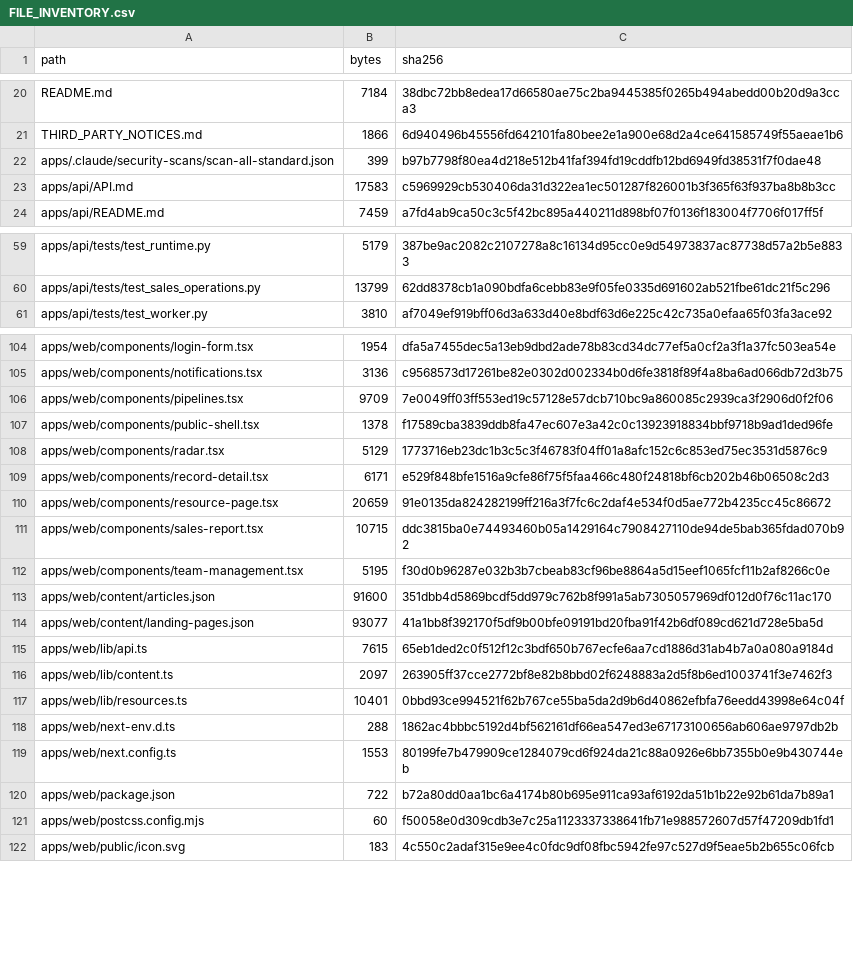
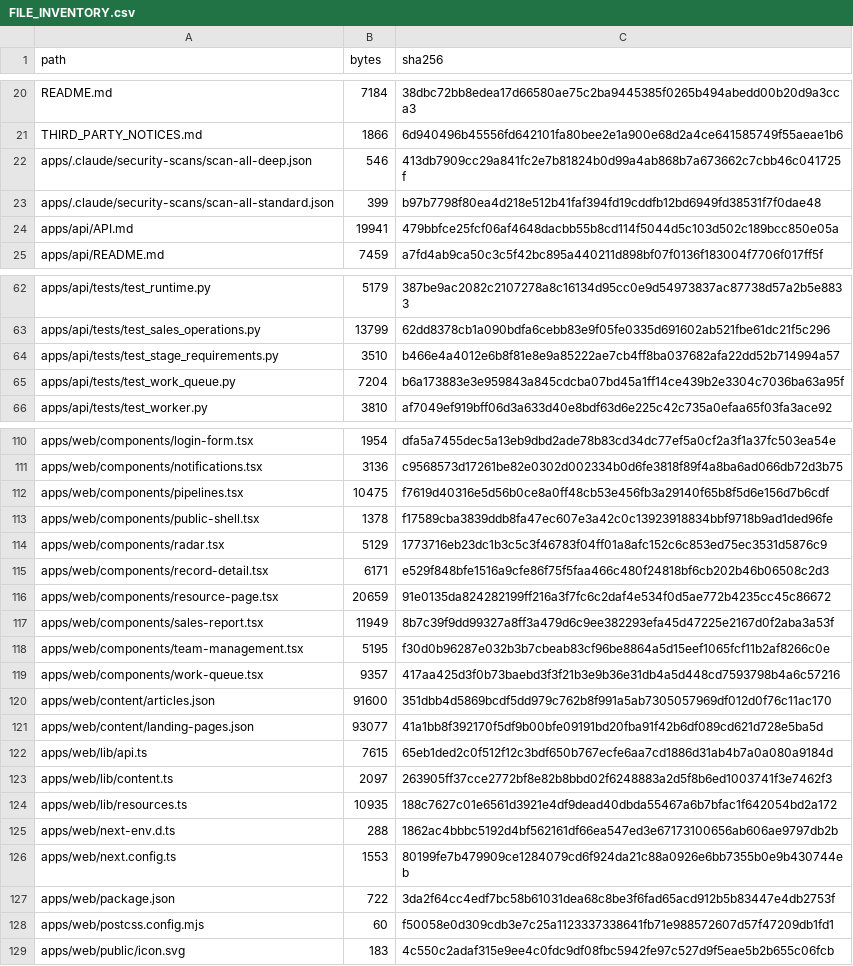
Before and after one commit to ShunWalChin/FATTechCRMPro, a CSV file: docs/FILE_INVENTORY.csv, drawn as a sheet; only a part is shown, gaps mark what is left out; the diff covers the shown part only.

Commit message:
Release 0.4 with qualified stages, closing reports and a scoped work queue

```diff
--- a/docs/FILE_INVENTORY.csv
+++ b/docs/FILE_INVENTORY.csv
@@ -21,4 +21,5 @@ README.md,7184,38dbc72bb8edea17d66580ae75c2ba9445385f0265b494abedd00b20d9a3cca3
 THIRD_PARTY_NOTICES.md,1866,6d940496b45556fd642101fa80bee2e1a900e68d2a4ce641585749f55aeae1b6
+apps/.claude/security-scans/scan-all-deep.json,546,413db7909cc29a841fc2e7b81824b0d99a4ab868b7a673662c7cbb46c041725f
 apps/.claude/security-scans/scan-all-standard.json,399,b97b7798f80ea4d218e512b41faf394fd19cddfb12bd6949fd38531f7f0dae48
-apps/api/API.md,17583,c5969929cb530406da31d322ea1ec501287f826001b3f365f63f937ba8b8b3cc
+apps/api/API.md,19941,479bbfce25fcf06af4648dacbb55b8cd114f5044d5c103d502c189bcc850e05a
 apps/api/README.md,7459,a7fd4ab9ca50c3c5f42bc895a440211d898bf07f0136f183004f7706f017ff5f
@@ -60,2 +63,4 @@ apps/api/tests/test_runtime.py,5179,387be9ac2082c2107278a8c16134d95cc0e9d5497383
 apps/api/tests/test_sales_operations.py,13799,62dd8378cb1a090bdfa6cebb83e9f05fe0335d691602ab521fbe61dc21f5c296
+apps/api/tests/test_stage_requirements.py,3510,b466e4a4012e6b8f81e8e9a85222ae7cb4ff8ba037682afa22dd52b714994a57
+apps/api/tests/test_work_queue.py,7204,b6a173883e3e959843a845cdcba07bd45a1ff14ce439b2e3304c7036ba63a95f
 apps/api/tests/test_worker.py,3810,af7049ef919bff06d3a633d40e8bdf63d6e225c42c735a0efaa65f03fa3ace92
@@ -105,3 +111,3 @@ apps/web/components/login-form.tsx,1954,dfa5a7455dec5a13eb9dbd2ade78b83cd34dc77e
 apps/web/components/notifications.tsx,3136,c9568573d17261be82e0302d002334b0d6fe3818f89f4a8ba6ad066db72d3b75
-apps/web/components/pipelines.tsx,9709,7e0049ff03ff553ed19c57128e57dcb710bc9a860085c2939ca3f2906d0f2f06
+apps/web/components/pipelines.tsx,10475,f7619d40316e5d56b0ce8a0ff48cb53e456fb3a29140f65b8f5d6e156d7b6cdf
 apps/web/components/public-shell.tsx,1378,f17589cba3839ddb8fa47ec607e3a42c0c13923918834bbf9718b9ad1ded96fe
@@ -110,4 +116,5 @@ apps/web/components/record-detail.tsx,6171,e529f848bfe1516a9cfe86f75f5faa466c480
 apps/web/components/resource-page.tsx,20659,91e0135da824282199ff216a3f7fc6c2daf4e534f0d5ae772b4235cc45c86672
-apps/web/components/sales-report.tsx,10715,ddc3815ba0e74493460b05a1429164c7908427110de94de5bab365fdad070b92
+apps/web/components/sales-report.tsx,11949,8b7c39f9dd99327a8ff3a479d6c9ee382293efa45d47225e2167d0f2aba3a53f
 apps/web/components/team-management.tsx,5195,f30d0b96287e032b3b7cbeab83cf96be8864a5d15eef1065fcf11b2af8266c0e
+apps/web/components/work-queue.tsx,9357,417aa425d3f0b73baebd3f3f21b3e9b36e31db4a5d448cd7593798b4a6c57216
 apps/web/content/articles.json,91600,351dbb4d5869bcdf5dd979c762b8f991a5ab7305057969df012d0f76c11ac170
@@ -116,6 +123,6 @@ apps/web/lib/api.ts,7615,65eb1ded2c0f512f12c3bdf650b767ecfe6aa7cd1886d31ab4b7a0a
 apps/web/lib/content.ts,2097,263905ff37cce2772bf8e82b8bbd02f6248883a2d5f8b6ed1003741f3e7462f3
-apps/web/lib/resources.ts,10401,0bbd93ce994521f62b767ce55ba5da2d9b6d40862efbfa76eedd43998e64c04f
+apps/web/lib/resources.ts,10935,188c7627c01e6561d3921e4df9dead40dbda55467a6b7bfac1f642054bd2a172
 apps/web/next-env.d.ts,288,1862ac4bbbc5192d4bf562161df66ea547ed3e67173100656ab606ae9797db2b
 apps/web/next.config.ts,1553,80199fe7b479909ce1284079cd6f924da21c88a0926e6bb7355b0e9b430744eb
-apps/web/package.json,722,b72a80dd0aa1bc6a4174b80b695e911ca93af6192da51b1b22e92b61da7b89a1
+apps/web/package.json,722,3da2f64cc4edf7bc58b61031dea68c8be3f6fad65acd912b5b83447e4db2753f
 apps/web/postcss.config.mjs,60,f50058e0d309cdb3e7c25a1123337338641fb71e988572607d57f47209db1fd1
```
Also changed, not shown: 9 added rows and 23 edited cells elsewhere in this file, 31 other files.
